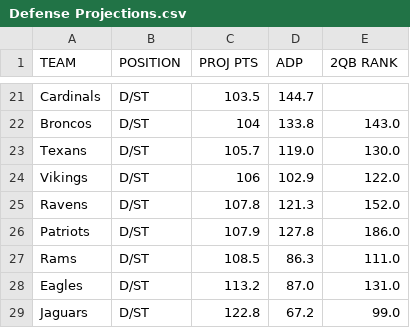
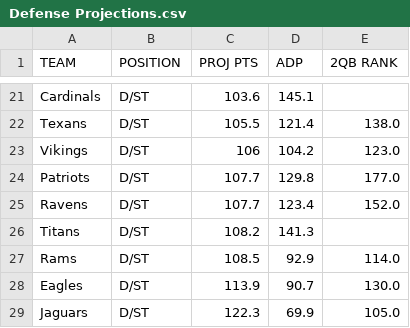
Before and after one commit to brinderle/Fantasy-Football, a CSV file: Defense Projections.csv, drawn as a sheet; only a part is shown, gaps mark what is left out; removed rows and columns are numbered as before the commit, all else as after; the diff covers the shown part only; the diff names each change by its address in the sheet, - before the commit and + after, or states it on an @@ line.

```diff
--- a/Defense Projections.csv
+++ b/Defense Projections.csv
-C21 (PROJ PTS): 103.5
+C21 (PROJ PTS): 103.6
-D21 (ADP): 144.7
+D21 (ADP): 145.1
-row 22: Broncos | D/ST | 104 | 133.8 | 143.0
-C22 (PROJ PTS): 105.7
+C22 (PROJ PTS): 105.5
-D22 (ADP): 119.0
+D22 (ADP): 121.4
-E22 (2QB RANK): 130.0
+E22 (2QB RANK): 138.0
-D23 (ADP): 102.9
+D23 (ADP): 104.2
-E23 (2QB RANK): 122.0
+E23 (2QB RANK): 123.0
+row 24: Patriots | D/ST | 107.7 | 129.8 | 177.0
-C25 (PROJ PTS): 107.8
+C25 (PROJ PTS): 107.7
-D25 (ADP): 121.3
+D25 (ADP): 123.4
-row 26: Patriots | D/ST | 107.9 | 127.8 | 186.0
+row 26: Titans | D/ST | 108.2 | 141.3
-D27 (ADP): 86.3
+D27 (ADP): 92.9
-E27 (2QB RANK): 111.0
+E27 (2QB RANK): 114.0
-C28 (PROJ PTS): 113.2
+C28 (PROJ PTS): 113.9
-D28 (ADP): 87.0
+D28 (ADP): 90.7
-E28 (2QB RANK): 131.0
+E28 (2QB RANK): 130.0
-C29 (PROJ PTS): 122.8
+C29 (PROJ PTS): 122.3
-D29 (ADP): 67.2
+D29 (ADP): 69.9
-E29 (2QB RANK): 99.0
+E29 (2QB RANK): 105.0
```
Also changed, not shown: 2 added rows, 2 removed rows and 27 edited cells elsewhere in this file, Players and Defense Metrics.csv, Web Scraped Projections.csv, 4 other files.
